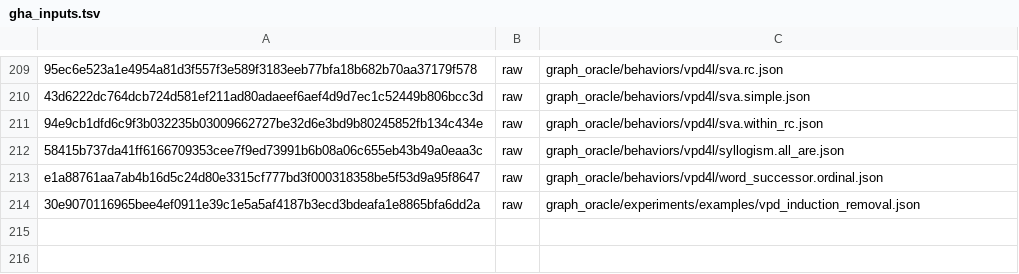
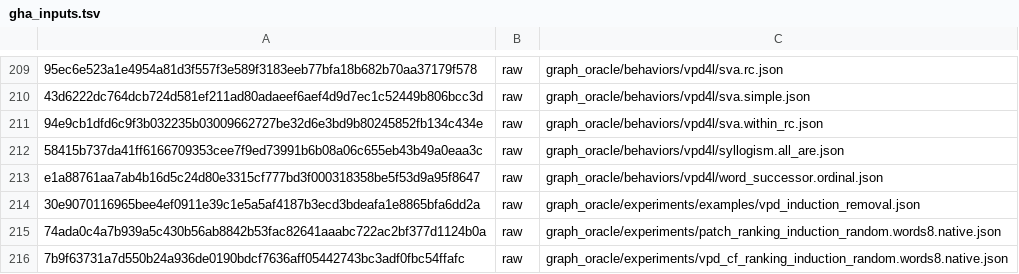
Before and after one commit to SauersML/gam, a TSV file: bench/oracle/graph/e2e/gha_inputs.tsv, drawn as a sheet; only a part is shown, gaps mark what is left out.

```diff
--- a/bench/oracle/graph/e2e/gha_inputs.tsv
+++ b/bench/oracle/graph/e2e/gha_inputs.tsv
@@ -214 +214,3 @@ e1a88761aa7ab4b16d5c24d80e3315cf777bd3f000318358be5f53d9a95f8647	raw	graph_oracl
 30e9070116965bee4ef0911e39c1e5a5af4187b3ecd3bdeafa1e8865bfa6dd2a	raw	graph_oracle/experiments/examples/vpd_induction_removal.json
+74ada0c4a7b939a5c430b56ab8842b53fac82641aaabc722ac2bf377d1124b0a	raw	graph_oracle/experiments/patch_ranking_induction_random.words8.native.json
+7b9f63731a7d550b24a936de0190bdcf7636aff05442743bc3adf0fbc54ffafc	raw	graph_oracle/experiments/vpd_cf_ranking_induction_random.words8.native.json
```
